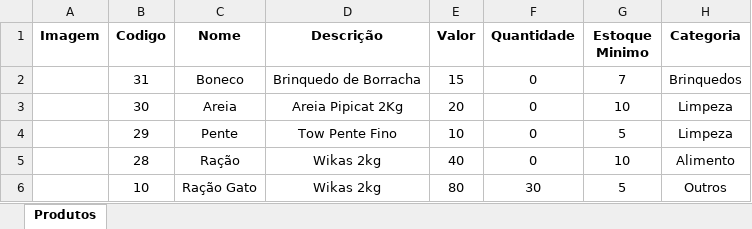
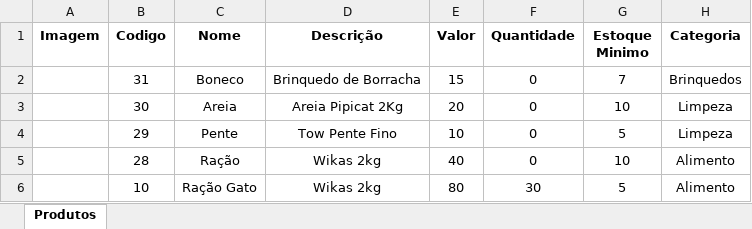
Before and after one commit to DanielBz5/Pet_Shop, an Excel workbook: Pet_Shop/wwwroot/Temp/Produtos.xlsx, sheet Produtos, drawn as a sheet; values as stored, in another font and other column widths than the file's, no borders; charts and pictures not drawn; the diff names each change by its address in the sheet, - before the commit and + after, or states it on an @@ line.

```diff
--- a/Pet_Shop/wwwroot/Temp/Produtos.xlsx (sheet Produtos)
+++ b/Pet_Shop/wwwroot/Temp/Produtos.xlsx (sheet Produtos)
-H6 (Categoria): Outros
+H6 (Categoria): Alimento
```
Also changed, not shown: 12 other files.
